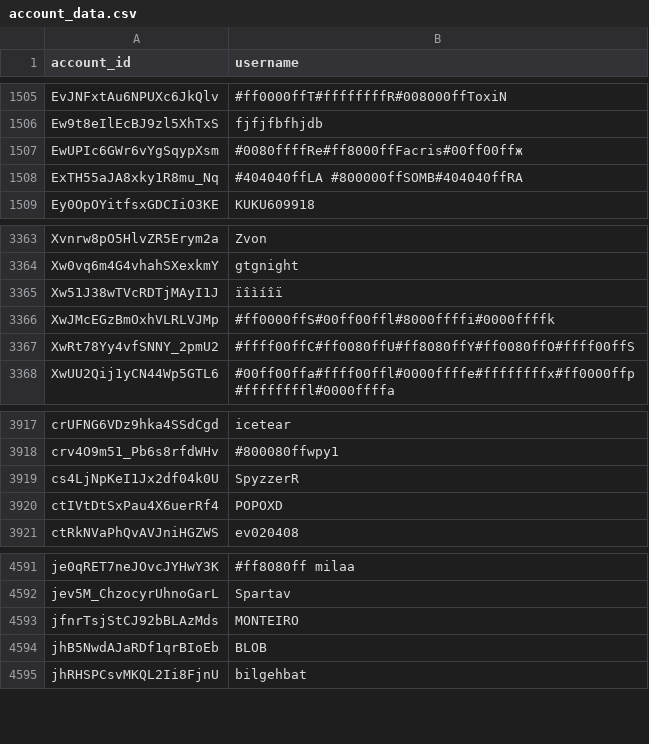
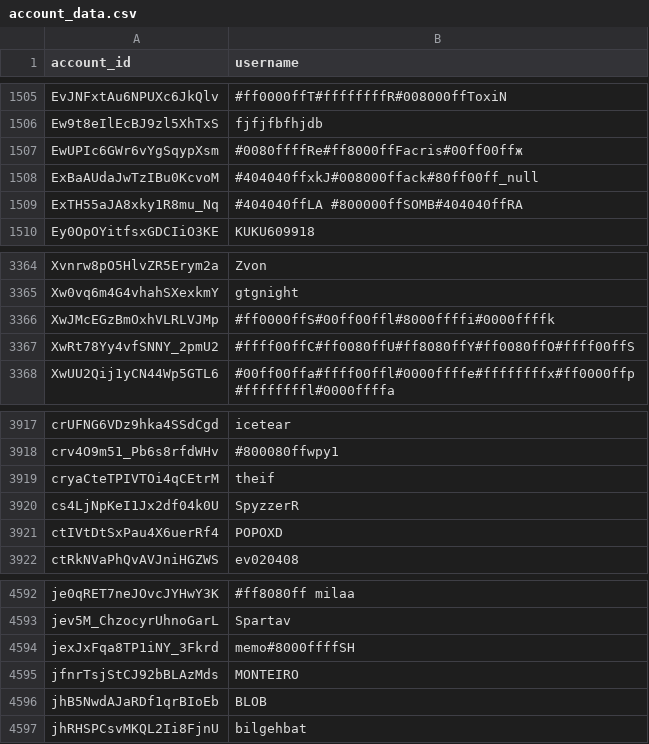
Before and after one commit to pewpewlive/ppl-data, a CSV file: account_data.csv, drawn as a sheet; only a part is shown, gaps mark what is left out.

Commit message:
Roll new data computed at Tue, 17 Mar 2026 00:01:46 UTC

```diff
--- a/account_data.csv
+++ b/account_data.csv
@@ -1507,2 +1507,3 @@ Ew9t8eIlEcBJ9zl5XhTxS,fjfjfbfhjdb
 EwUPIc6GWr6vYgSqypXsm,#0080ffffRe#ff8000ffFacris#00ff00ffж
+ExBaAUdaJwTzIBu0KcvoM,#404040ffхkJ#008000ffack#80ff00ff_null
 ExTH55aJA8xky1R8mu_Nq,#404040ffLA #800000ffSOMB#404040ffRA
@@ -3364,3 +3365,2 @@ Xvnrw8pO5HlvZR5Erym2a,Zvon
 Xw0vq6m4G4vhahSXexkmY,gtgnight
-Xw51J38wTVcRDTjMAyI1J,їîìíîї
 XwJMcEGzBmOxhVLRLVJMp,#ff0000ffS#00ff00ffl#8000ffffi#0000ffffk
@@ -3918,2 +3918,3 @@ crUFNG6VDz9hka4SSdCgd,icetear
 crv4O9m51_Pb6s8rfdWHv,#800080ffwpy1
+cryaCteTPIVTOi4qCEtrM,theif
 cs4LjNpKeI1Jx2df04k0U,SpyzzerR
@@ -4592,2 +4593,3 @@ je0qRET7neJOvcJYHwY3K,#ff8080ff milaa
 jev5M_ChzocyrUhnoGarL,Spartav
+jexJxFqa8TP1iNY_3Fkrd,memo#8000ffffSH
 jfnrTsjStCJ92bBLAzMds,MONTEIRO
```
